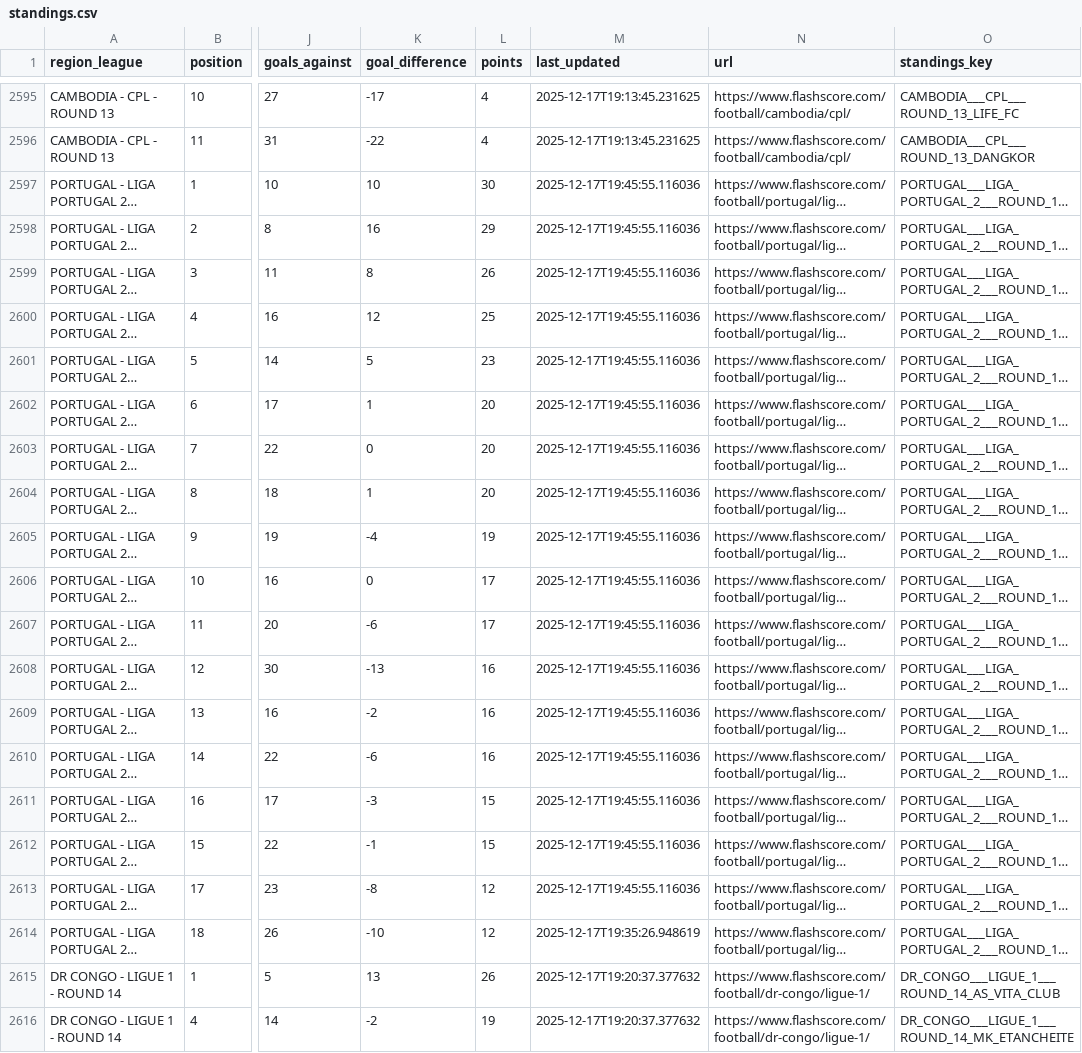
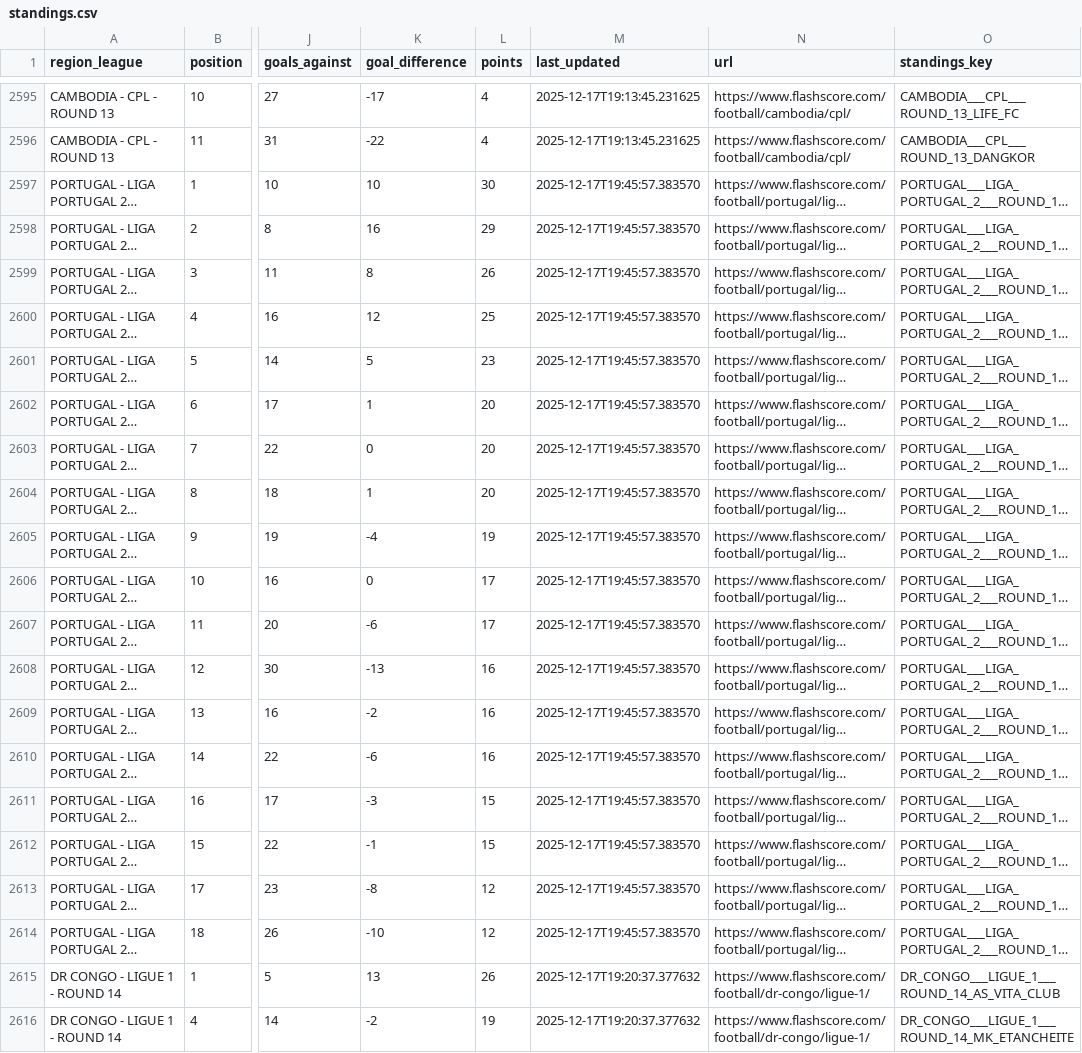
Before and after one commit to copyemechijam/LeoBook, a CSV file: DB/standings.csv, drawn as a sheet; only a part is shown, gaps mark what is left out; long unchanged cells end in …; the diff covers the shown part only; the diff names each change by its address in the sheet, - before the commit and + after, or states it on an @@ line.

```diff
--- a/DB/standings.csv
+++ b/DB/standings.csv
-M2597:M2613 (last_updated): 2025-12-17T19:45:55.116036
+M2597:M2613 (last_updated): 2025-12-17T19:45:57.383570
-M2614 (last_updated): 2025-12-17T19:35:26.948619
+M2614 (last_updated): 2025-12-17T19:45:57.383570
```
Also changed, not shown: 24 edited cells elsewhere in this file, DB/teams.csv, 3 other files.
